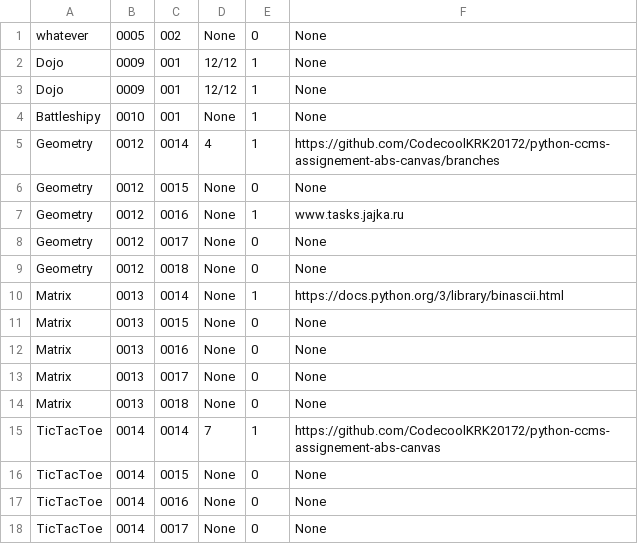
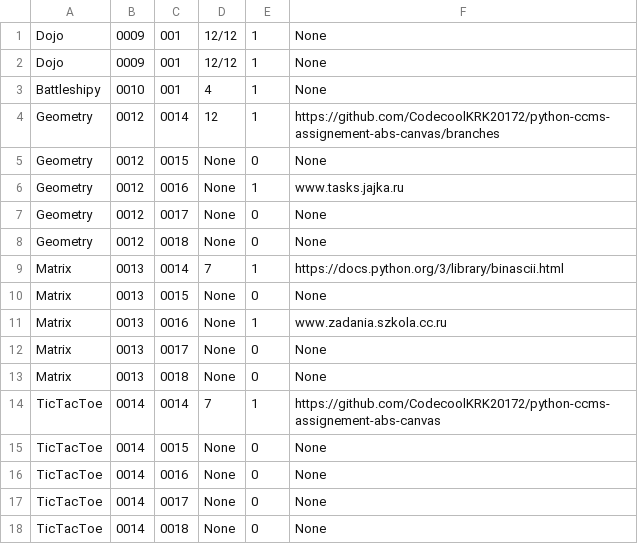
Before and after one commit to LMalko/Canvas, a CSV file: task_data.csv, drawn as a sheet; only a part is shown; the shorter side is filled out with more unchanged rows; the diff covers the shown part only.

```diff
--- a/task_data.csv
+++ b/task_data.csv
@@ -1,6 +1,5 @@
-whatever|0005|002|None|0|None
 Dojo|0009|001|12/12|1|None
 Dojo|0009|001|12/12|1|None
-Battleshipy|0010|001|None|1|None
-Geometry|0012|0014|4|1|https://github.com/CodecoolKRK20172/python-ccms-assignement-abs-canvas/branches
+Battleshipy|0010|001|4|1|None
+Geometry|0012|0014|12|1|https://github.com/CodecoolKRK20172/python-ccms-assignement-abs-canvas/branches
 Geometry|0012|0015|None|0|None
@@ -9,5 +8,5 @@ Geometry|0012|0017|None|0|None
 Geometry|0012|0018|None|0|None
-Matrix|0013|0014|None|1|https://docs.python.org/3/library/binascii.html
+Matrix|0013|0014|7|1|https://docs.python.org/3/library/binascii.html
 Matrix|0013|0015|None|0|None
-Matrix|0013|0016|None|0|None
+Matrix|0013|0016|None|1|www.zadania.szkola.cc.ru
 Matrix|0013|0017|None|0|None
```
Also changed, not shown: 5 added rows and 7 edited cells elsewhere in this file, attendance_data.csv, member_data.csv.
